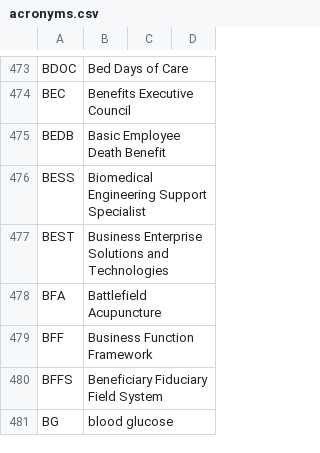
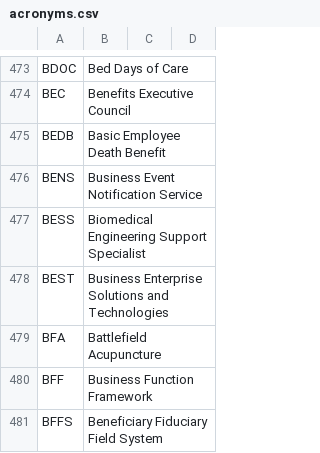
Before and after one commit to department-of-veterans-affairs/acronyms, a CSV file: acronyms.csv, drawn as a sheet; only a part is shown, gaps mark what is left out; the shorter side is filled out with more unchanged rows; the diff names each change by its address in the sheet, - before the commit and + after, or states it on an @@ line.

Commit message:
Add BENs to the acronyms list

```diff
--- a/acronyms.csv
+++ b/acronyms.csv
+row 476: BENS | Business Event Notification Service
```
